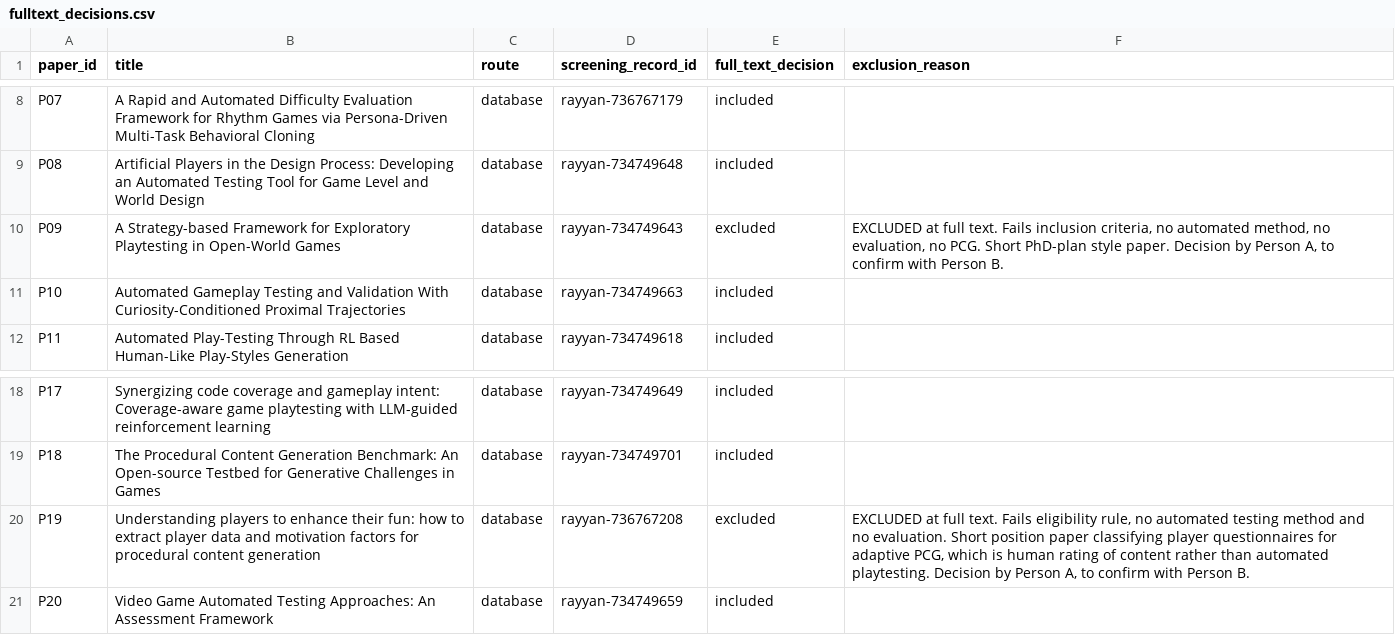
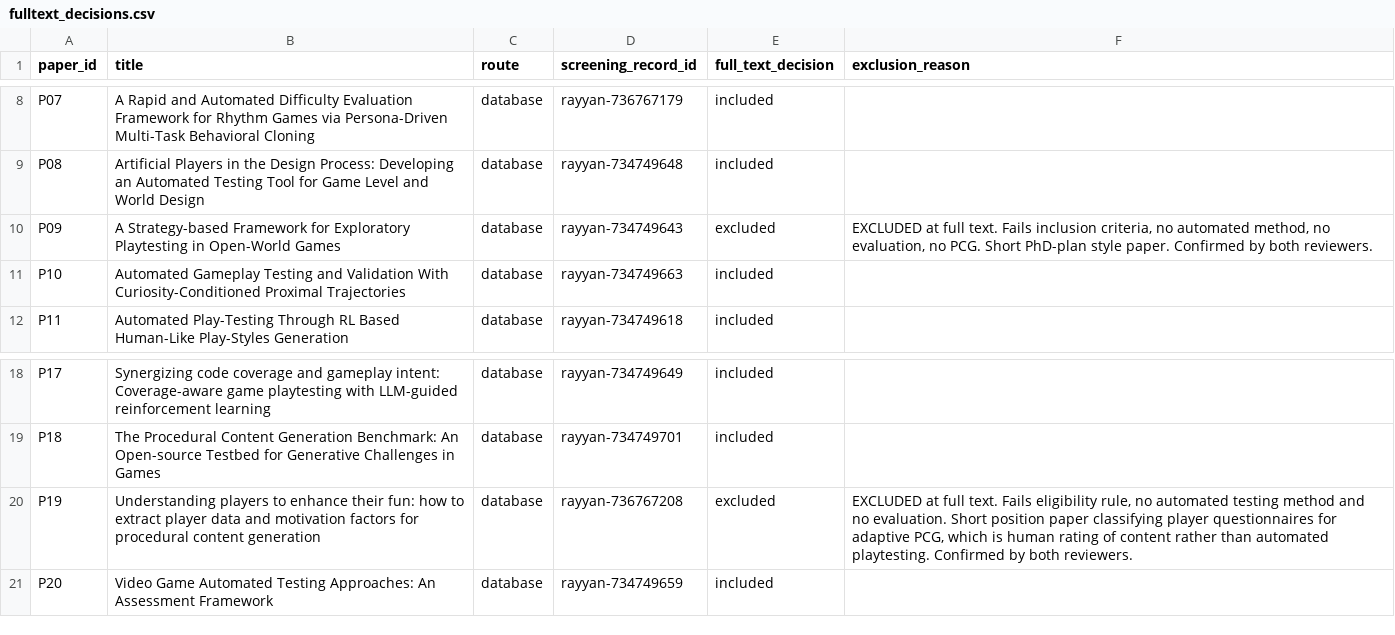
Before and after one commit to 4dotk/game-testing-slr, a CSV file: extraction/fulltext_decisions.csv, drawn as a sheet; only a part is shown, gaps mark what is left out.

```diff
--- a/extraction/fulltext_decisions.csv
+++ b/extraction/fulltext_decisions.csv
@@ -9,3 +9,3 @@ P07,A Rapid and Automated Difficulty Evaluation Framework for Rhythm Games via P
 P08,Artificial Players in the Design Process: Developing an Automated Testing Tool for Game Level and World Design,database,rayyan-734749648,included,
-P09,A Strategy-based Framework for Exploratory Playtesting in Open-World Games,database,rayyan-734749643,excluded,"EXCLUDED at full text. Fails inclusion criteria, no automated method, no evaluation, no PCG. Short PhD-plan style paper. Decision by Person A, to confirm with Person B."
+P09,A Strategy-based Framework for Exploratory Playtesting in Open-World Games,database,rayyan-734749643,excluded,"EXCLUDED at full text. Fails inclusion criteria, no automated method, no evaluation, no PCG. Short PhD-plan style paper. Confirmed by both reviewers."
 P10,Automated Gameplay Testing and Validation With Curiosity-Conditioned Proximal Trajectories,database,rayyan-734749663,included,
@@ -19,3 +19,3 @@ P17,Synergizing code coverage and gameplay intent: Coverage-aware game playtesti
 P18,The Procedural Content Generation Benchmark: An Open-source Testbed for Generative Challenges in Games,database,rayyan-734749701,included,
-P19,Understanding players to enhance their fun: how to extract player data and motivation factors for procedural content generation,database,rayyan-736767208,excluded,"EXCLUDED at full text. Fails eligibility rule, no automated testing method and no evaluation. Short position paper classifying player questionnaires for adaptive PCG, which is human rating of content rather than automated playtesting. Decision by Person A, to confirm with Person B."
+P19,Understanding players to enhance their fun: how to extract player data and motivation factors for procedural content generation,database,rayyan-736767208,excluded,"EXCLUDED at full text. Fails eligibility rule, no automated testing method and no evaluation. Short position paper classifying player questionnaires for adaptive PCG, which is human rating of content rather than automated playtesting. Confirmed by both reviewers."
 P20,Video Game Automated Testing Approaches: An Assessment Framework,database,rayyan-734749659,included,
```
Also changed, not shown: ai_search/candidates.csv, extraction/extraction_log.csv, 13 other files.
